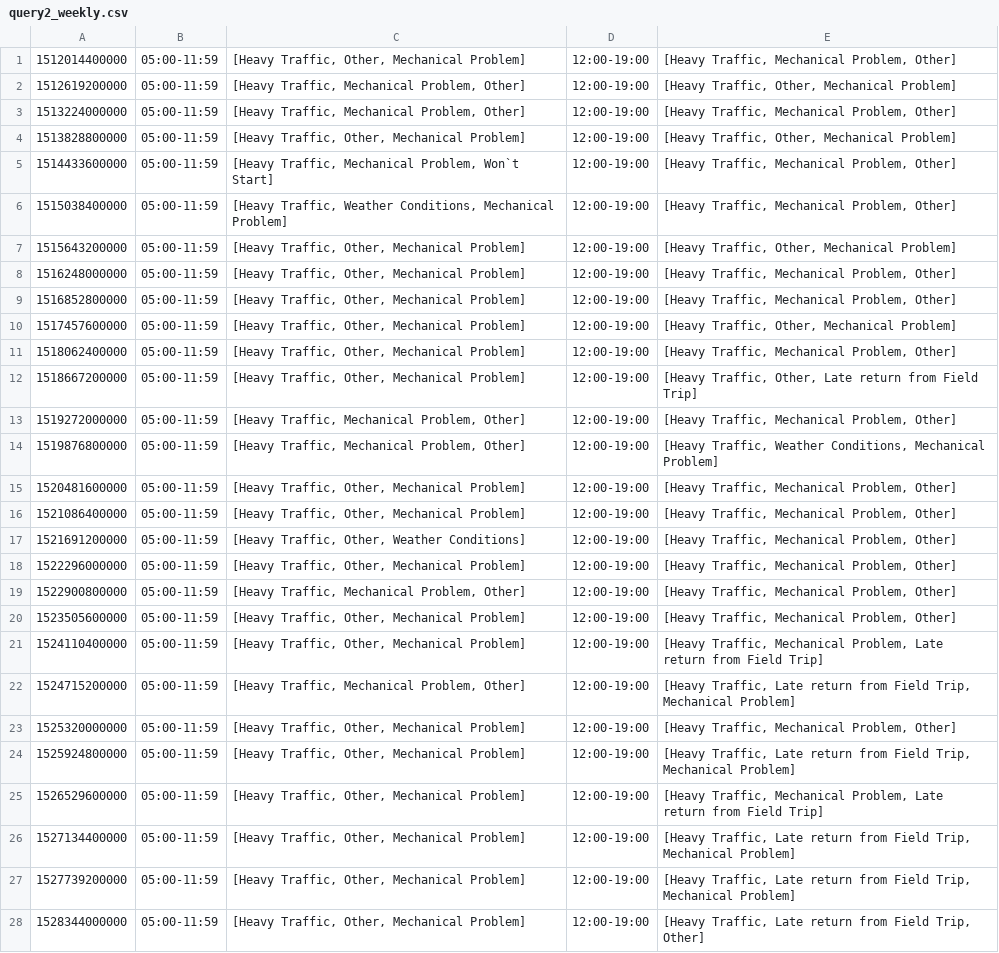
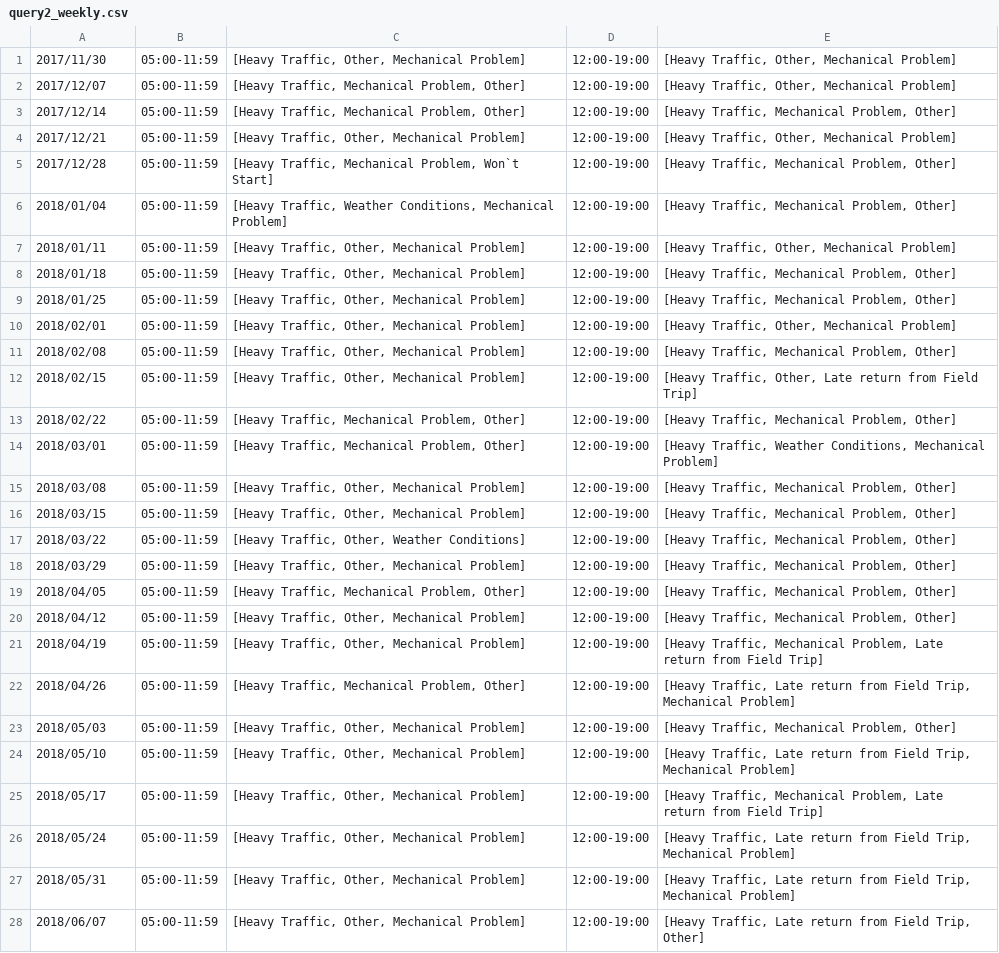
Before and after one commit to fmarino-412/SABD_project2_BallettiMarino, a CSV file: Results/query2_weekly.csv, drawn as a sheet; only a part is shown; the diff covers the shown part only; the diff names each change by its address in the sheet, - before the commit and + after, or states it on an @@ line.

```diff
--- a/Results/query2_weekly.csv
+++ b/Results/query2_weekly.csv
-A1: 1512014400000
+A1: 2017/11/30
-E1: [Heavy Traffic, Mechanical Problem, Other]
+E1: [Heavy Traffic, Other, Mechanical Problem]
-A2: 1512619200000
+A2: 2017/12/07
-A3: 1513224000000
+A3: 2017/12/14
-A4: 1513828800000
+A4: 2017/12/21
-A5: 1514433600000
+A5: 2017/12/28
-A6: 1515038400000
+A6: 2018/01/04
-A7: 1515643200000
+A7: 2018/01/11
-A8: 1516248000000
+A8: 2018/01/18
-A9: 1516852800000
+A9: 2018/01/25
-A10: 1517457600000
+A10: 2018/02/01
-A11: 1518062400000
+A11: 2018/02/08
-A12: 1518667200000
+A12: 2018/02/15
-A13: 1519272000000
+A13: 2018/02/22
-A14: 1519876800000
+A14: 2018/03/01
-A15: 1520481600000
+A15: 2018/03/08
-A16: 1521086400000
+A16: 2018/03/15
-A17: 1521691200000
+A17: 2018/03/22
-A18: 1522296000000
+A18: 2018/03/29
-A19: 1522900800000
+A19: 2018/04/05
-A20: 1523505600000
+A20: 2018/04/12
-A21: 1524110400000
+A21: 2018/04/19
-A22: 1524715200000
+A22: 2018/04/26
-A23: 1525320000000
+A23: 2018/05/03
-A24: 1525924800000
+A24: 2018/05/10
-A25: 1526529600000
+A25: 2018/05/17
-A26: 1527134400000
+A26: 2018/05/24
-A27: 1527739200000
+A27: 2018/05/31
-A28: 1528344000000
+A28: 2018/06/07
```
Also changed, not shown: 84 edited cells elsewhere in this file, Results/query1_daily.csv, Results/query1_monthly.csv, 7 other files.
